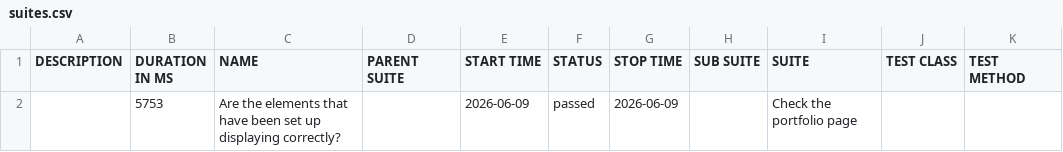
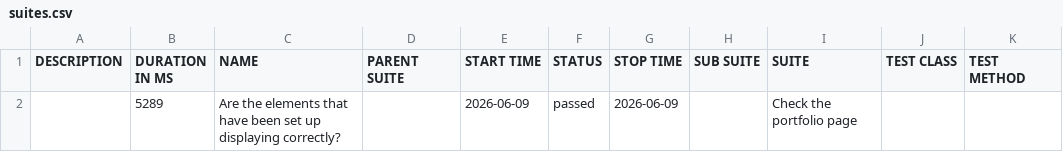
Before and after one commit to suryana-code/MyPortfolio-CICD, a CSV file: data/suites.csv, drawn as a sheet.

```diff
--- a/data/suites.csv
+++ b/data/suites.csv
@@ -1,2 +1,2 @@
 "DESCRIPTION","DURATION IN MS","NAME","PARENT SUITE","START TIME","STATUS","STOP TIME","SUB SUITE","SUITE","TEST CLASS","TEST METHOD"
-"","5753","Are the elements that have been set up displaying correctly?","","2026-06-09","passed","2026-06-09","","Check the portfolio page","",""
+"","5289","Are the elements that have been set up displaying correctly?","","2026-06-09","passed","2026-06-09","","Check the portfolio page","",""
```
Also changed, not shown: 16 other files.
